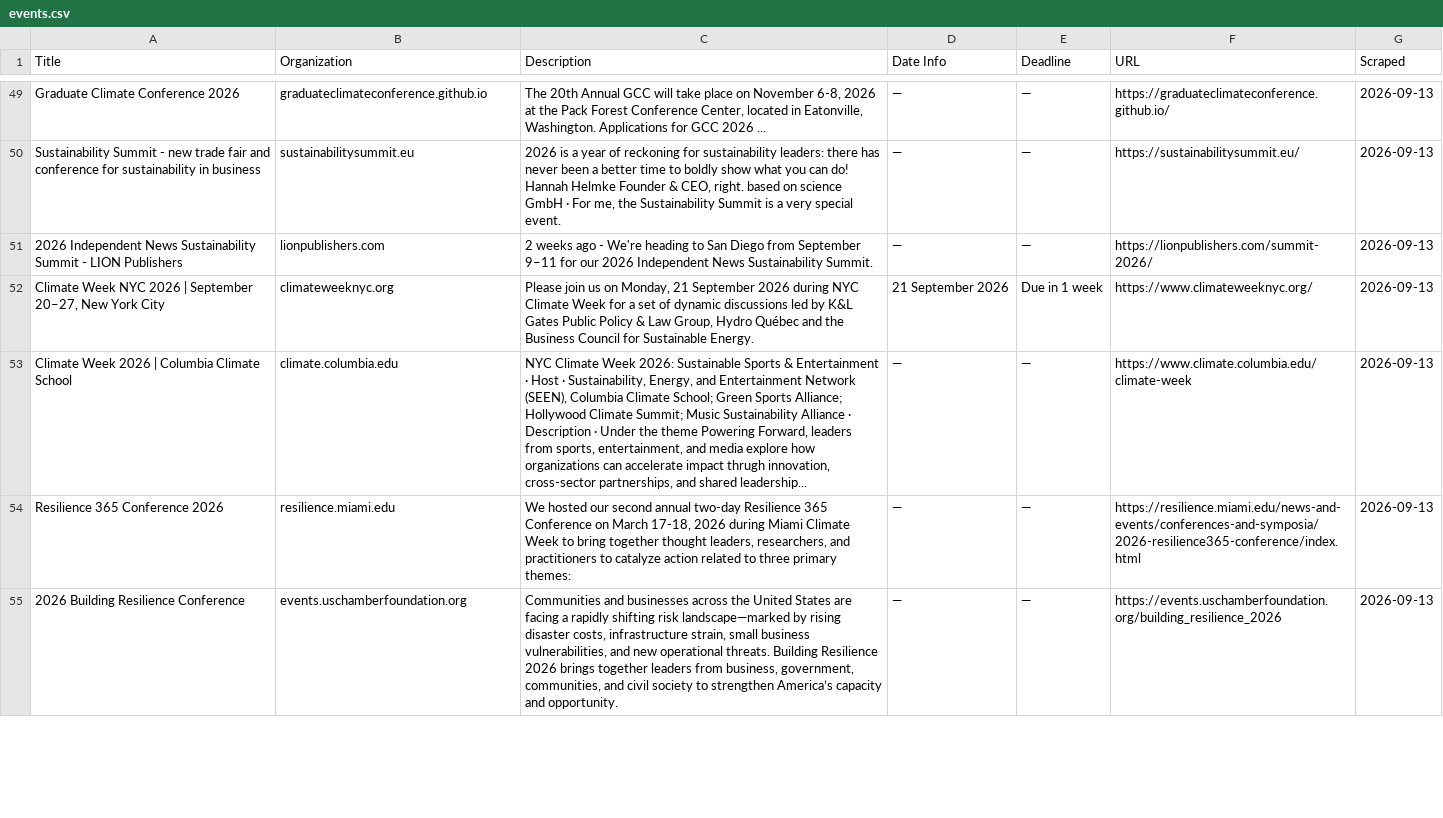
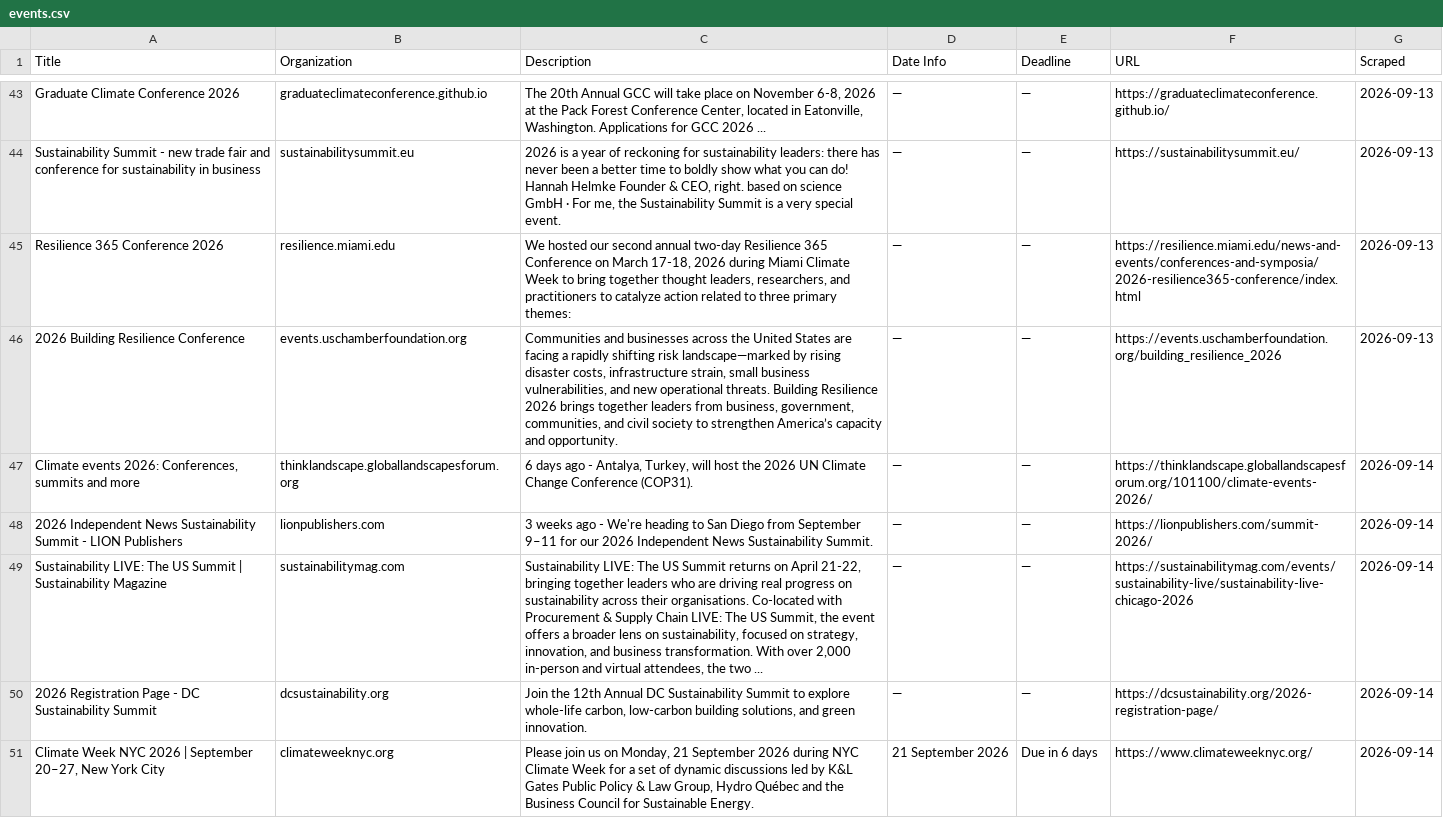
Before and after one commit to columbia-consulting/climate-cardinals-newsletter, a CSV file: weekly_data/events.csv, drawn as a sheet; only a part is shown, gaps mark what is left out; the diff covers the shown part only.

```diff
--- a/weekly_data/events.csv
+++ b/weekly_data/events.csv
@@ -50,6 +44,8 @@ Graduate Climate Conference 2026,graduateclimateconference.github.io,"The 20th A
 Sustainability Summit - new trade fair and conference for sustainability in business,sustainabilitysummit.eu,"2026 is a year of reckoning for sustainability leaders: there has never been a better time to boldly show what you can do! Hannah Helmke Founder & CEO, right. based on science GmbH · For me, the Sustainability Summit is a very special event.",—,—,https://sustainabilitysummit.eu/,2026-09-13
-2026 Independent News Sustainability Summit - LION Publishers,lionpublishers.com,2 weeks ago - We're heading to San Diego from September 9–11 for our 2026 Independent News Sustainability Summit.,—,—,https://lionpublishers.com/summit-2026/,2026-09-13
-"Climate Week NYC 2026 | September 20–27, New York City",climateweeknyc.org,"Please join us on Monday, 21 September 2026 during NYC Climate Week for a set of dynamic discussions led by K&L Gates Public Policy & Law Group, Hydro Québec and the Business Council for Sustainable Energy.",21 September 2026,Due in 1 week,https://www.climateweeknyc.org/,2026-09-13
-Climate Week 2026 | Columbia Climate School,climate.columbia.edu,"NYC Climate Week 2026: Sustainable Sports & Entertainment · Host · Sustainability, Energy, and Entertainment Network (SEEN), Columbia Climate School; Green Sports Alliance; Hollywood Climate Summit; Music Sustainability Alliance · Description · Under the theme Powering Forward, leaders from sports, entertainment, and media explore how organizations can accelerate impact thrugh innovation, cross-sector partnerships, and shared leadership...",—,—,https://www.climate.columbia.edu/climate-week,2026-09-13
 Resilience 365 Conference 2026,resilience.miami.edu,"We hosted our second annual two-day Resilience 365 Conference on March 17-18, 2026 during Miami Climate Week to bring together thought leaders, researchers, and practitioners to catalyze action related to three primary themes:",—,—,https://resilience.miami.edu/news-and-events/conferences-and-symposia/2026-resilience365-conference/index.html,2026-09-13
 2026 Building Resilience Conference,events.uschamberfoundation.org,"Communities and businesses across the United States are facing a rapidly shifting risk landscape—marked by rising disaster costs, infrastructure strain, small business vulnerabilities, and new operational threats. Building Resilience 2026 brings together leaders from business, government, communities, and civil society to strengthen America’s capacity and opportunity.",—,—,https://events.uschamberfoundation.org/building_resilience_2026,2026-09-13
+"Climate events 2026: Conferences, summits and more",thinklandscape.globallandscapesforum.org,"6 days ago - Antalya, Turkey, will host the 2026 UN Climate Change Conference (COP31).",—,—,https://thinklandscape.globallandscapesforum.org/101100/climate-events-2026/,2026-09-14
+2026 Independent News Sustainability Summit - LION Publishers,lionpublishers.com,3 weeks ago - We're heading to San Diego from September 9–11 for our 2026 Independent News Sustainability Summit.,—,—,https://lionpublishers.com/summit-2026/,2026-09-14
+Sustainability LIVE: The US Summit | Sustainability Magazine,sustainabilitymag.com,"Sustainability LIVE: The US Summit returns on April 21-22, bringing together leaders who are driving real progress on sustainability across their organisations. Co-located with Procurement & Supply Chain LIVE: The US Summit, the event offers a broader lens on sustainability, focused on strategy, innovation, and business transformation. With over 2,000 in-person and virtual attendees, the two ...",—,—,https://sustainabilitymag.com/events/sustainability-live/sustainability-live-chicago-2026,2026-09-14
+2026 Registration Page - DC Sustainability Summit,dcsustainability.org,"Join the 12th Annual DC Sustainability Summit to explore whole-life carbon, low-carbon building solutions, and green innovation.",—,—,https://dcsustainability.org/2026-registration-page/,2026-09-14
+"Climate Week NYC 2026 | September 20–27, New York City",climateweeknyc.org,"Please join us on Monday, 21 September 2026 during NYC Climate Week for a set of dynamic discussions led by K&L Gates Public Policy & Law Group, Hydro Québec and the Business Council for Sustainable Energy.",21 September 2026,Due in 6 days,https://www.climateweeknyc.org/,2026-09-14
```
Also changed, not shown: 5 added rows, 6 removed rows and 6 edited cells elsewhere in this file, weekly_data/csr_reports.csv, weekly_data/experts.csv, 4 other files.
